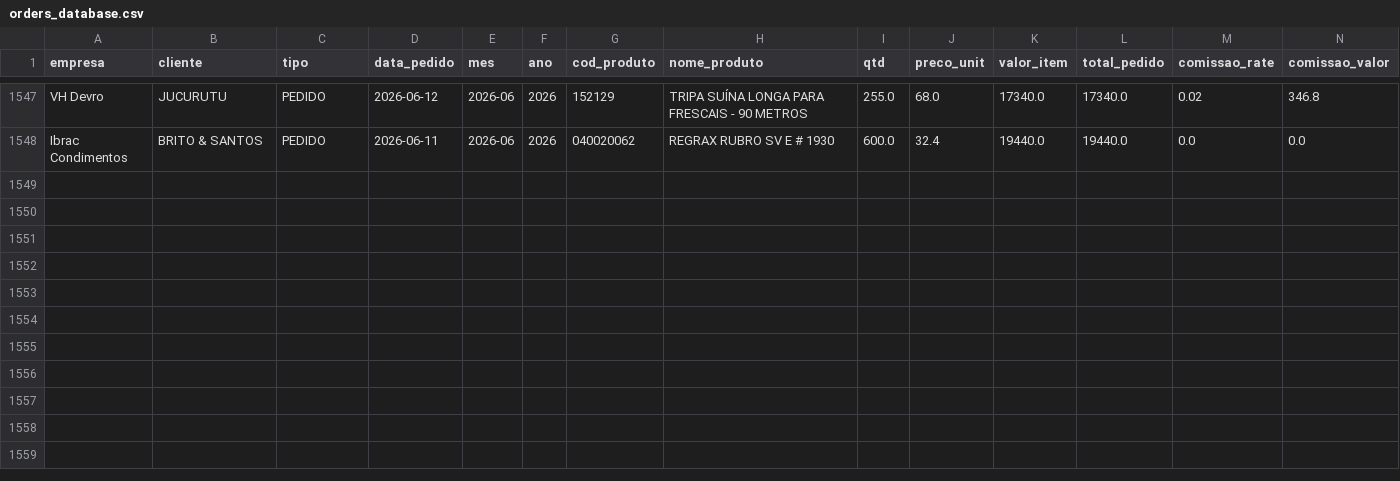
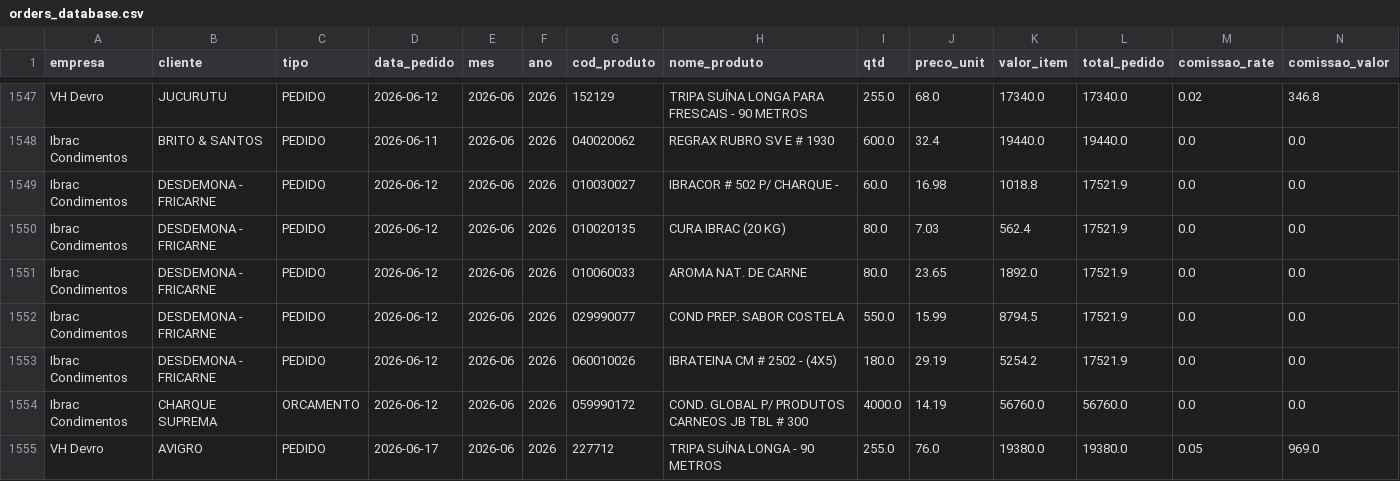
Before and after one commit to KnowHowRep/DashBoard-KnowHow-, a CSV file: orders_database.csv, drawn as a sheet; only a part is shown, gaps mark what is left out; rows hold the shown columns only; the diff names each change by its address in the sheet, - before the commit and + after, or states it on an @@ line.

```diff
--- a/orders_database.csv
+++ b/orders_database.csv
+row 1549: Ibrac Condimentos | DESDEMONA - FRICARNE | PEDIDO | 2026-06-12 | 2026-06 | 2026 | 010030027 | IBRACOR # 502 P/ CHARQUE - | 60.0 | 16.98 | 1018.8 | 17521.9 | 0.0 | 0.0
+row 1550: Ibrac Condimentos | DESDEMONA - FRICARNE | PEDIDO | 2026-06-12 | 2026-06 | 2026 | 010020135 | CURA IBRAC (20 KG) | 80.0 | 7.03 | 562.4 | 17521.9 | 0.0 | 0.0
+row 1551: Ibrac Condimentos | DESDEMONA - FRICARNE | PEDIDO | 2026-06-12 | 2026-06 | 2026 | 010060033 | AROMA NAT. DE CARNE | 80.0 | 23.65 | 1892.0 | 17521.9 | 0.0 | 0.0
+row 1552: Ibrac Condimentos | DESDEMONA - FRICARNE | PEDIDO | 2026-06-12 | 2026-06 | 2026 | 029990077 | COND PREP. SABOR COSTELA | 550.0 | 15.99 | 8794.5 | 17521.9 | 0.0 | 0.0
+row 1553: Ibrac Condimentos | DESDEMONA - FRICARNE | PEDIDO | 2026-06-12 | 2026-06 | 2026 | 060010026 | IBRATEINA CM # 2502 - (4X5) | 180.0 | 29.19 | 5254.2 | 17521.9 | 0.0 | 0.0
+row 1554: Ibrac Condimentos | CHARQUE SUPREMA | ORCAMENTO | 2026-06-12 | 2026-06 | 2026 | 059990172 | COND. GLOBAL P/ PRODUTOS CARNEOS JB TBL # 300 | 4000.0 | 14.19 | 56760.0 | 56760.0 | 0.0 | 0.0
+row 1555: VH Devro | AVIGRO | PEDIDO | 2026-06-17 | 2026-06 | 2026 | 227712 | TRIPA SUÍNA LONGA - 90 METROS | 255.0 | 76.0 | 19380.0 | 19380.0 | 0.05 | 969.0
```
Also changed, not shown: 1 other file.
